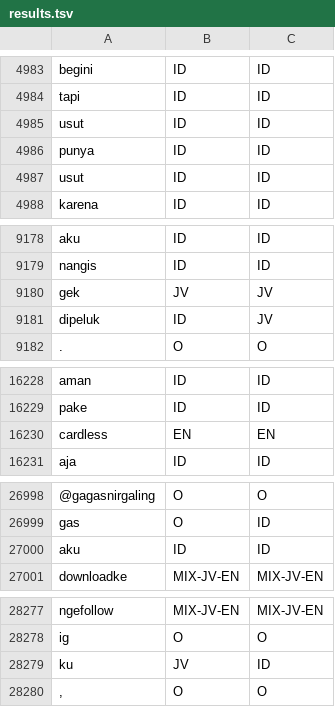
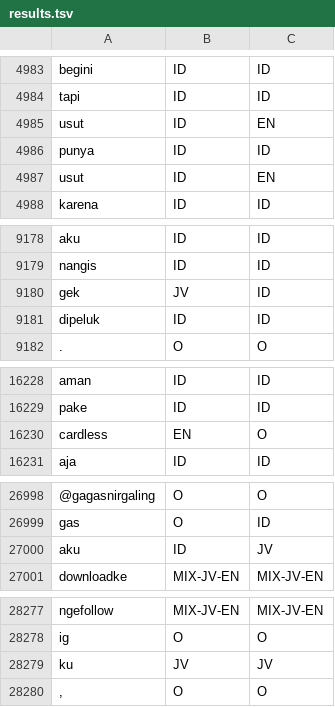
Before and after one commit to fathanick/Word-level-Indonesian-Javanese-English-code-mixed-language-identification, a TSV file: crf/results.tsv, drawn as a sheet; only a part is shown, gaps mark what is left out; removed rows and columns are numbered as before the commit, all else as after; the diff covers the shown part only; the diff names each change by its address in the sheet, - before the commit and + after, or states it on an @@ line.

```diff
--- a/crf/results.tsv
+++ b/crf/results.tsv
-C4985: ID
+C4985: EN
-C4987: ID
+C4987: EN
-C9180:C9181: JV
+C9180:C9181: ID
-row 16230: cardless | EN | EN
+row 16230: cardless | EN | O
-row 27000: aku | ID | ID
+row 27000: aku | ID | JV
-row 28279: ku | JV | ID
+row 28279: ku | JV | JV
```
Also changed, not shown: 5 added rows, 5 removed rows and 122 edited cells elsewhere in this file, 1 other file.
